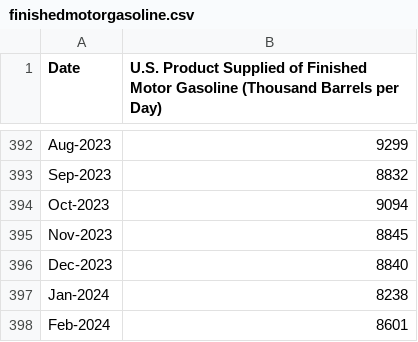
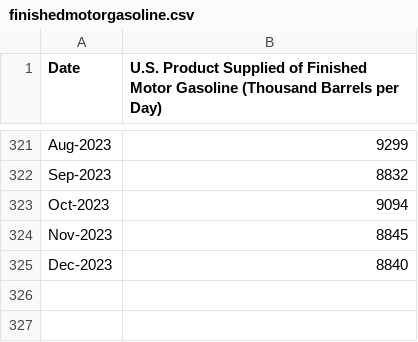
Before and after one commit to Cornell-Fintech-Club/Algo-Oil, a CSV file: demand_new/finishedmotorgasoline.csv, drawn as a sheet; only a part is shown, gaps mark what is left out; the diff covers the shown part only.

```diff
--- a/demand_new/finishedmotorgasoline.csv
+++ b/demand_new/finishedmotorgasoline.csv
@@ -396,3 +325 @@ Nov-2023,8845
 Dec-2023,8840
-Jan-2024,8238
-Feb-2024,8601
```
Also changed, not shown: 71 removed rows elsewhere in this file, demand_new/Dates.csv, demand_new/Y_data.csv, 4 other files.
